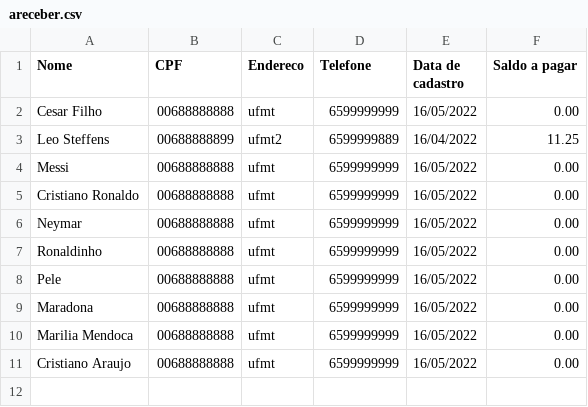
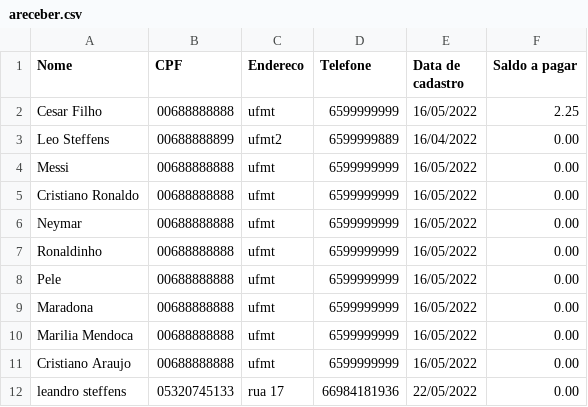
Before and after one commit to LeandroSteffens/Projeto_Padaria, a CSV file: areceber.csv, drawn as a sheet.

```diff
--- a/areceber.csv
+++ b/areceber.csv
@@ -1,4 +1,4 @@
 Nome;CPF;Endereco;Telefone;Data de cadastro;Saldo a pagar
-Cesar Filho;00688888888;ufmt;6599999999;16/05/2022;0.00
-Leo Steffens;00688888899;ufmt2;6599999889;16/04/2022;11.25
+Cesar Filho;00688888888;ufmt;6599999999;16/05/2022;2.25
+Leo Steffens;00688888899;ufmt2;6599999889;16/04/2022;0.00
 Messi;00688888888;ufmt;6599999999;16/05/2022;0.00
@@ -11 +11,2 @@ Marilia Mendoca;00688888888;ufmt;6599999999;16/05/2022;0.00
 Cristiano Araujo;00688888888;ufmt;6599999999;16/05/2022;0.00
+leandro steffens;05320745133;rua 17;66984181936;22/05/2022;0.00
```
Also changed, not shown: vendasprod.csv, 6 other files.
